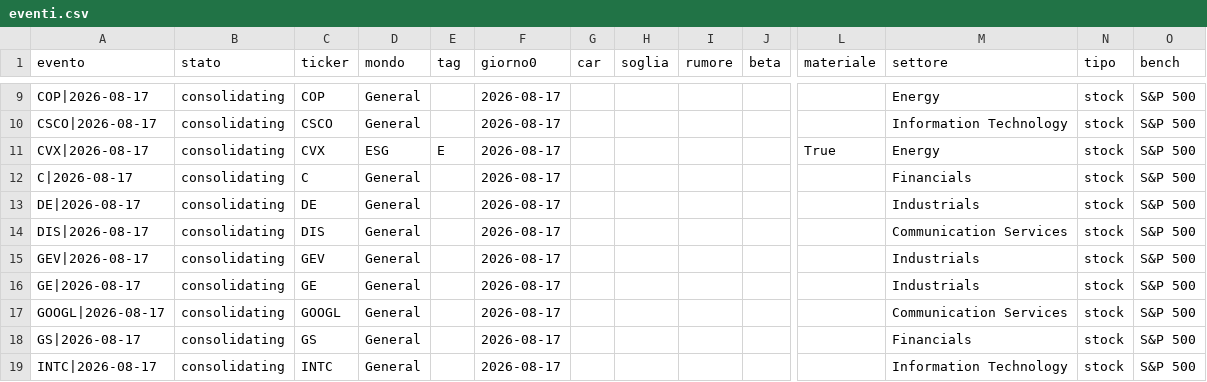
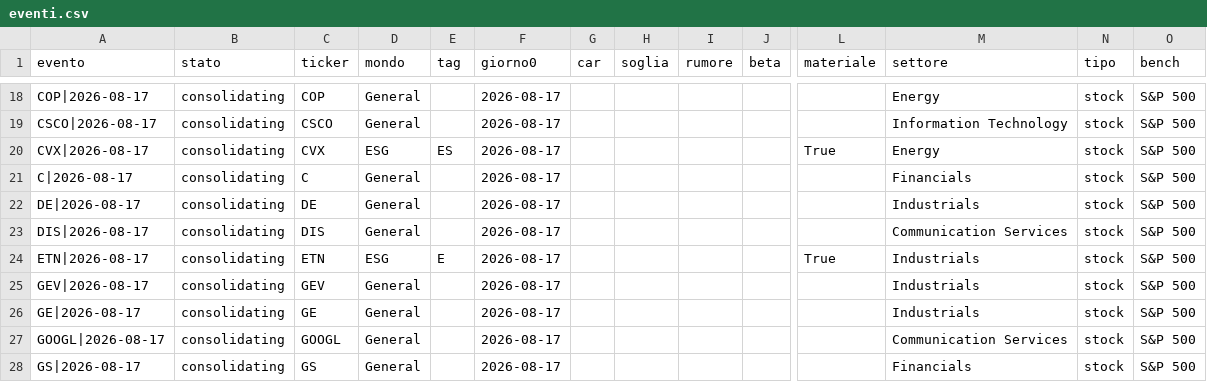
Before and after one commit to carlospinetto99/news-impact-tracker, a CSV file: eventi.csv, drawn as a sheet; only a part is shown, gaps mark what is left out; the shorter side is filled out with more unchanged rows; addresses are those after the commit; rows hold the shown columns only; the diff covers the shown part only; the diff names each change by its address in the sheet, - before the commit and + after, or states it on an @@ line.

```diff
--- a/eventi.csv
+++ b/eventi.csv
-E20 (tag): E
+E20 (tag): ES
+row 24: ETN|2026-08-17 | consolidating | ETN | ESG | E | 2026-08-17 |  |  |  |  | True | Industrials | stock | S&P 500
```
Also changed, not shown: 14 added rows and 3 edited cells elsewhere in this file, 2 other files.
